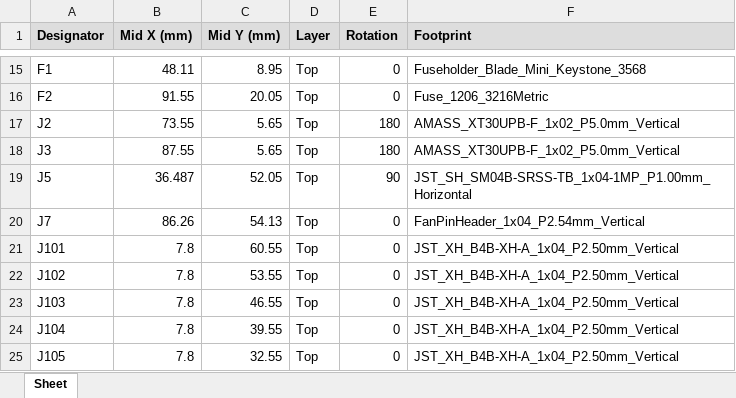
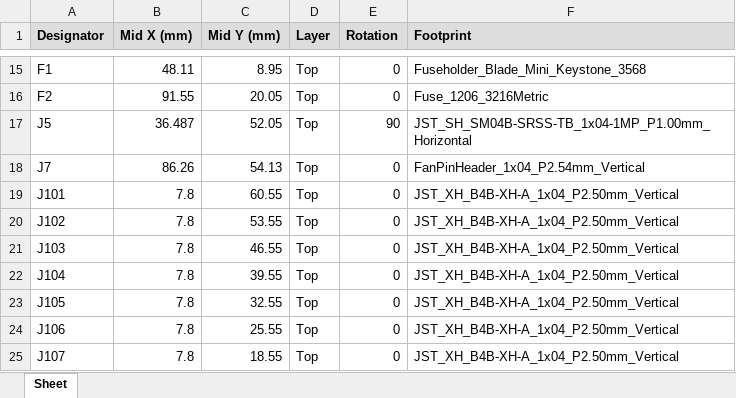
Before and after one commit to Gultak/parkside-charger, an Excel workbook: electronics/controller-board/fab/pcbway/controller_board_pcbway_cpl.xlsx, sheet Sheet, drawn as a sheet; only a part is shown, gaps mark what is left out; the shorter side is filled out with more unchanged rows; values as stored, in another font and other column widths than the file's, no borders; the diff names each change by its address in the sheet, - before the commit and + after, or states it on an @@ line.

```diff
--- a/electronics/controller-board/fab/pcbway/controller_board_pcbway_cpl.xlsx (sheet Sheet)
+++ b/electronics/controller-board/fab/pcbway/controller_board_pcbway_cpl.xlsx (sheet Sheet)
-row 17: J2 | 73.55 | 5.65 | Top | 180 | AMASS_XT30UPB-F_1x02_P5.0mm_Vertical
-row 18: J3 | 87.55 | 5.65 | Top | 180 | AMASS_XT30UPB-F_1x02_P5.0mm_Vertical
```
Also changed, not shown: electronics/controller-board/fab/pcbway/controller_board_pcbway_bom.xlsx, electronics/slot-board/fab/pcbway/slot_board_pcbway_bom.xlsx, 14 other files.
